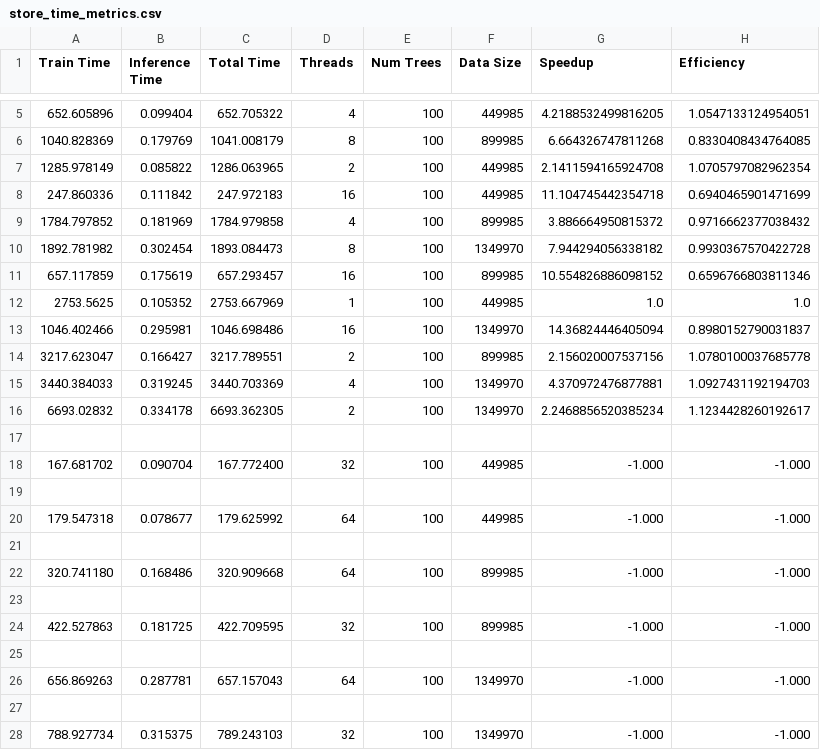
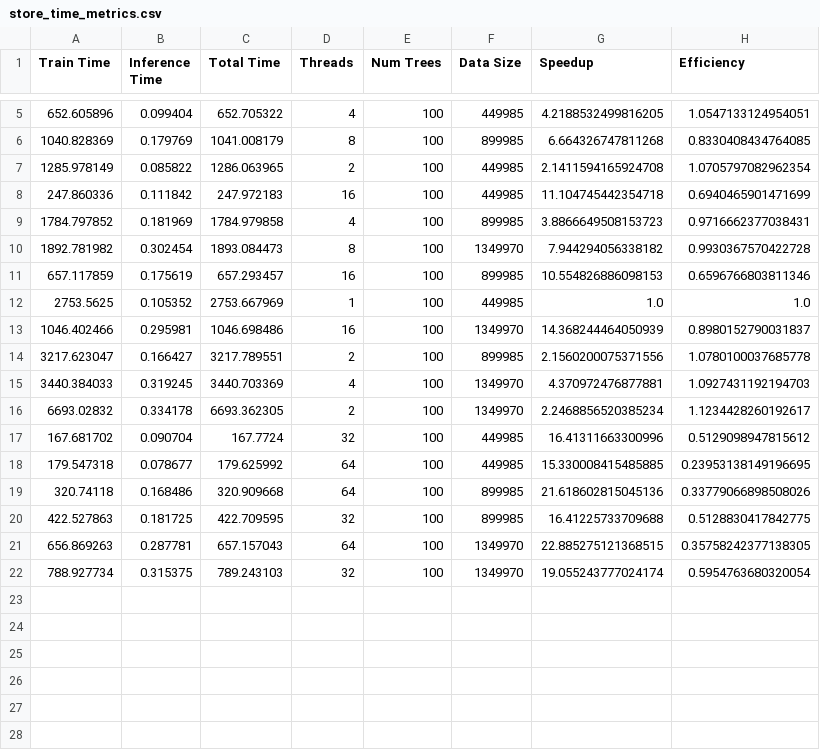
Before and after one commit to giuseppecurci/HPC---Parallel-Random-Forest, a CSV file: openmp/output/store_time_metrics.csv, drawn as a sheet; only a part is shown, gaps mark what is left out.

```diff
--- a/openmp/output/store_time_metrics.csv
+++ b/openmp/output/store_time_metrics.csv
@@ -8,21 +8,15 @@ Train Time,Inference Time,Total Time,Threads,Num Trees,Data Size,Speedup,Efficie
 247.860336,0.111842,247.972183,16,100,449985,11.104745442354718,0.6940465901471699
-1784.797852,0.181969,1784.979858,4,100,899985,3.886664950815372,0.9716662377038432
+1784.797852,0.181969,1784.979858,4,100,899985,3.8866649508153723,0.9716662377038431
 1892.781982,0.302454,1893.084473,8,100,1349970,7.944294056338182,0.9930367570422728
-657.117859,0.175619,657.293457,16,100,899985,10.554826886098152,0.6596766803811346
+657.117859,0.175619,657.293457,16,100,899985,10.554826886098153,0.6596766803811346
 2753.5625,0.105352,2753.667969,1,100,449985,1.0,1.0
-1046.402466,0.295981,1046.698486,16,100,1349970,14.36824446405094,0.8980152790031837
-3217.623047,0.166427,3217.789551,2,100,899985,2.156020007537156,1.0780100037685778
+1046.402466,0.295981,1046.698486,16,100,1349970,14.368244464050939,0.8980152790031837
+3217.623047,0.166427,3217.789551,2,100,899985,2.1560200075371556,1.0780100037685778
 3440.384033,0.319245,3440.703369,4,100,1349970,4.370972476877881,1.0927431192194703
 6693.02832,0.334178,6693.362305,2,100,1349970,2.2468856520385234,1.1234428260192617
-
-167.681702,0.090704,167.772400,32,100,449985,-1.000,-1.000
-
-179.547318,0.078677,179.625992,64,100,449985,-1.000,-1.000
-
-320.741180,0.168486,320.909668,64,100,899985,-1.000,-1.000
-
-422.527863,0.181725,422.709595,32,100,899985,-1.000,-1.000
-
-656.869263,0.287781,657.157043,64,100,1349970,-1.000,-1.000
-
-788.927734,0.315375,789.243103,32,100,1349970,-1.000,-1.000
+167.681702,0.090704,167.7724,32,100,449985,16.41311663300996,0.5129098947815612
+179.547318,0.078677,179.625992,64,100,449985,15.330008415485885,0.23953138149196695
+320.74118,0.168486,320.909668,64,100,899985,21.618602815045136,0.33779066898508026
+422.527863,0.181725,422.709595,32,100,899985,16.41225733709688,0.5128830417842775
+656.869263,0.287781,657.157043,64,100,1349970,22.885275121368515,0.35758242377138305
+788.927734,0.315375,789.243103,32,100,1349970,19.055243777024174,0.5954763680320054
```
Also changed, not shown: 1 other file.
